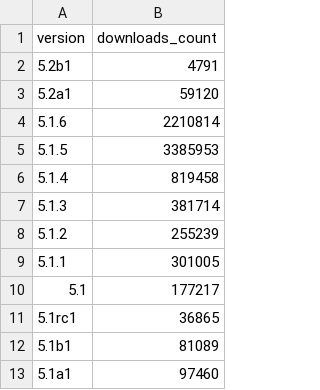
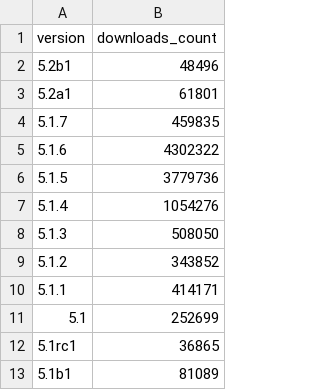
Before and after one commit to thibaudcolas/timeline-of-django, a CSV file: prerelease-stats/pre-release-version-downloads.csv, drawn as a sheet; only a part is shown; the shorter side is filled out with more unchanged rows.

Commit message:
Update pre-release-version-downloads.csv

```diff
--- a/prerelease-stats/pre-release-version-downloads.csv
+++ b/prerelease-stats/pre-release-version-downloads.csv
@@ -1,11 +1,12 @@
 version,downloads_count
-5.2b1,4791
-5.2a1,59120
-5.1.6,2210814
-5.1.5,3385953
-5.1.4,819458
-5.1.3,381714
-5.1.2,255239
-5.1.1,301005
-5.1,177217
+5.2b1,48496
+5.2a1,61801
+5.1.7,459835
+5.1.6,4302322
+5.1.5,3779736
+5.1.4,1054276
+5.1.3,508050
+5.1.2,343852
+5.1.1,414171
+5.1,252699
 5.1rc1,36865
```
